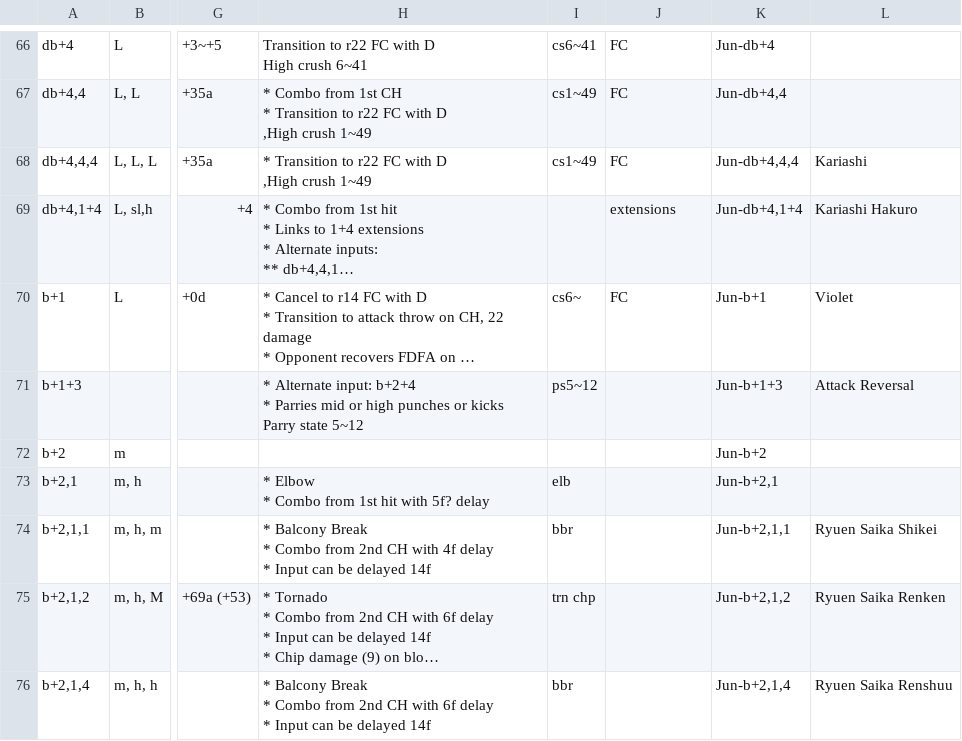
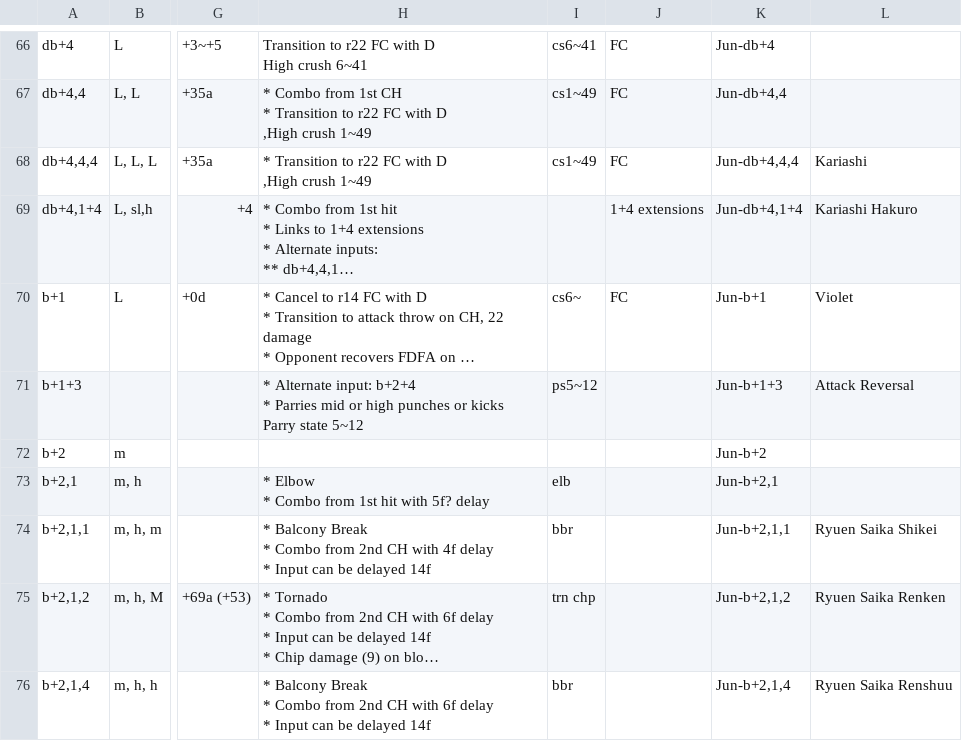
Before and after one commit to pbruvoll/tekkendocs, a CSV file: data/wavuConvertedCsv/jun/jun-special.csv, drawn as a sheet; only a part is shown, gaps mark what is left out; long unchanged cells end in …; the diff names each change by its address in the sheet, - before the commit and + after, or states it on an @@ line.

```diff
--- a/data/wavuConvertedCsv/jun/jun-special.csv
+++ b/data/wavuConvertedCsv/jun/jun-special.csv
-J69: extensions
+J69: 1+4 extensions
```
Also changed, not shown: data/wavuConvertedCsv/asuka/asuka-special.csv, data/wavuConvertedCsv/jin/jin-special.csv, 2 other files.
